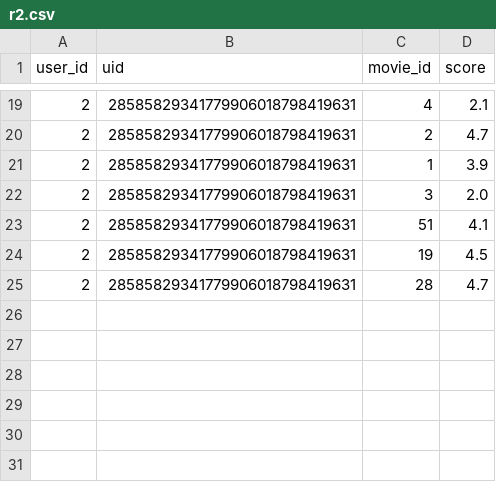
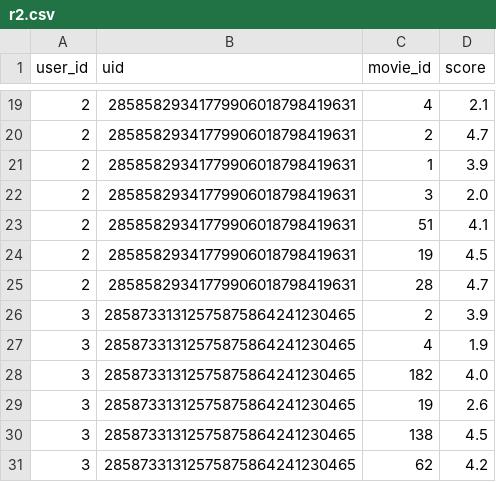
Before and after one commit to rajgoesout/reco-engine, a CSV file: r2.csv, drawn as a sheet; only a part is shown, gaps mark what is left out; the diff names each change by its address in the sheet, - before the commit and + after, or states it on an @@ line.

```diff
--- a/r2.csv
+++ b/r2.csv
+row 26: 3 | 28587331312575875864241230465 | 2 | 3.9
+row 27: 3 | 28587331312575875864241230465 | 4 | 1.9
+row 28: 3 | 28587331312575875864241230465 | 182 | 4.0
+row 29: 3 | 28587331312575875864241230465 | 19 | 2.6
+row 30: 3 | 28587331312575875864241230465 | 138 | 4.5
+row 31: 3 | 28587331312575875864241230465 | 62 | 4.2
```
Also changed, not shown: r.csv, 4 other files.
